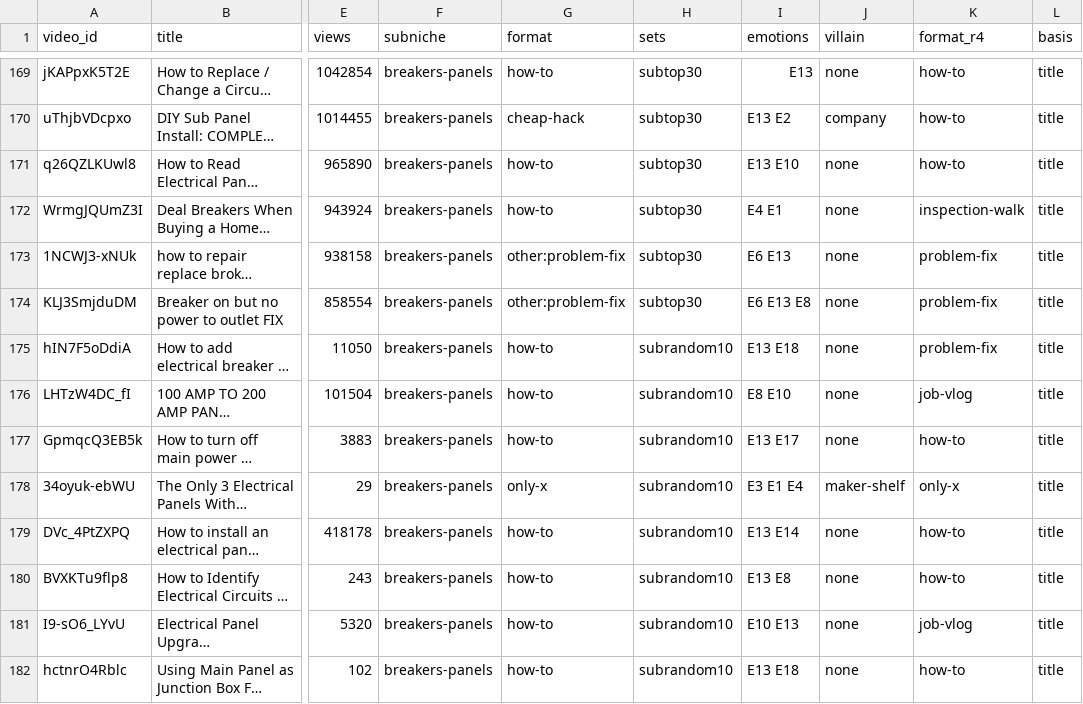
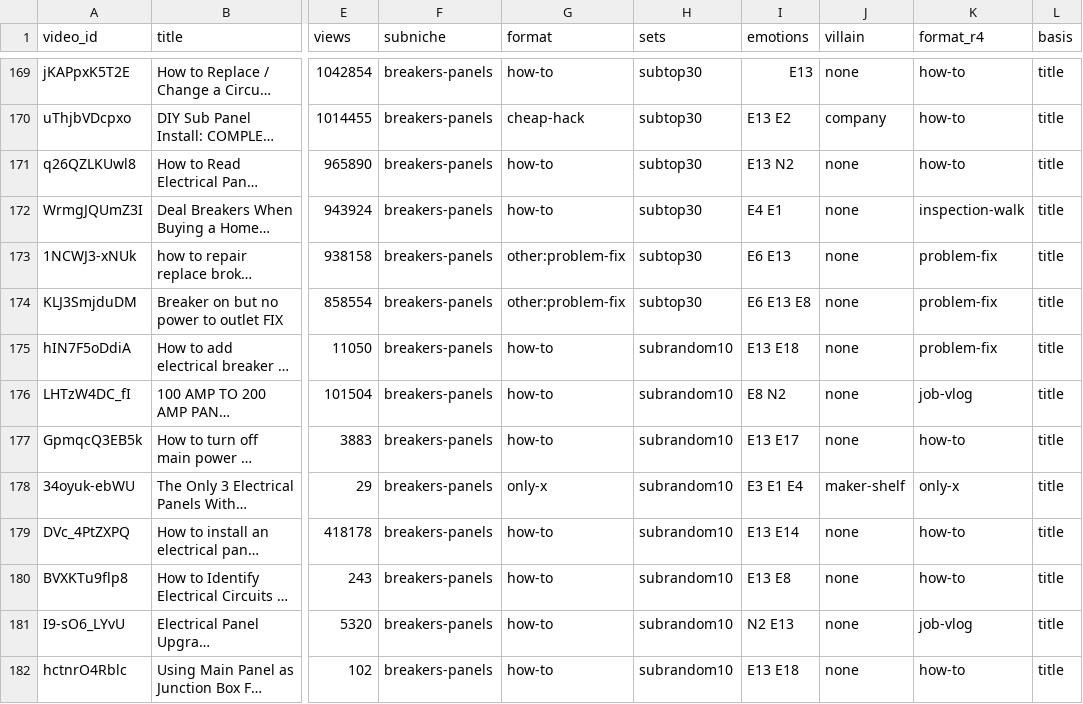
Before and after one commit to KPMYT/niche-research, a CSV file: studies/electrical/data/labels/labelled-A.csv, drawn as a sheet; only a part is shown, gaps mark what is left out; long unchanged cells end in …; the diff covers the shown part only; the diff names each change by its address in the sheet, - before the commit and + after, or states it on an @@ line.

```diff
--- a/studies/electrical/data/labels/labelled-A.csv
+++ b/studies/electrical/data/labels/labelled-A.csv
-I171 (emotions): E13 E10
+I171 (emotions): E13 N2
-I176 (emotions): E8 E10
+I176 (emotions): E8 N2
-I181 (emotions): E10 E13
+I181 (emotions): N2 E13
```
Also changed, not shown: 113 edited cells elsewhere in this file, studies/electrical/data/labels/labelled-A-summary.csv, 4 other files.
